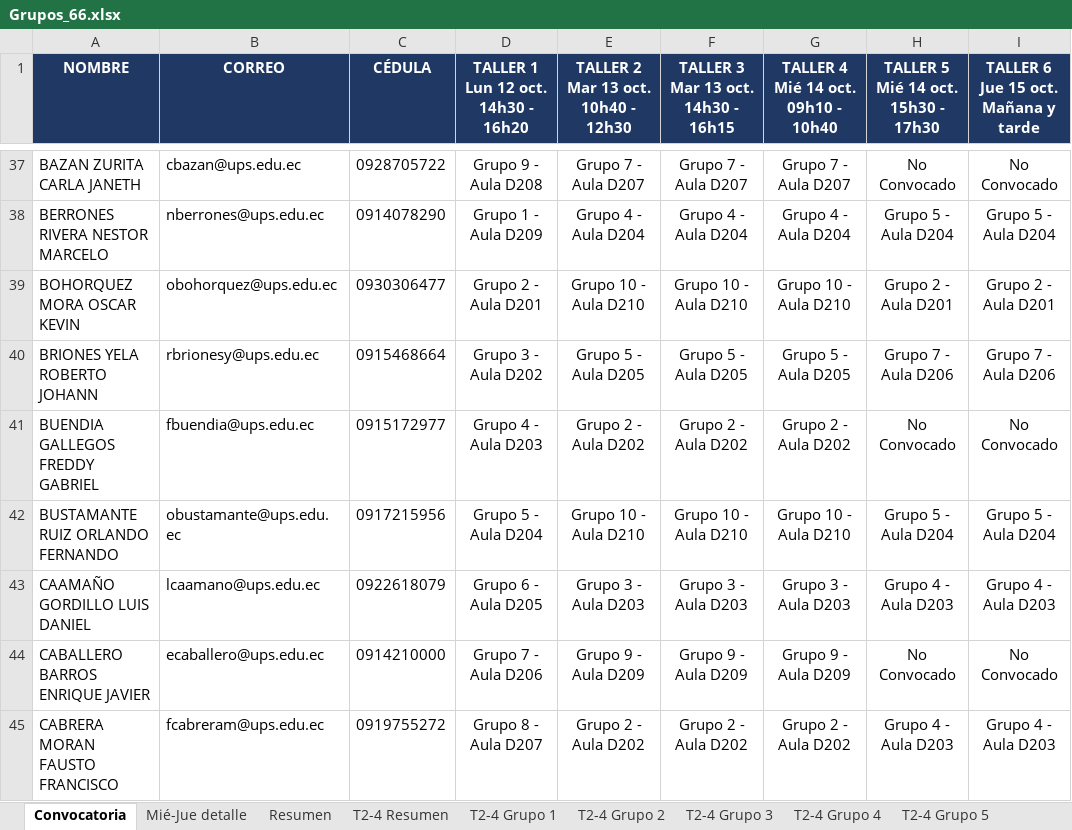
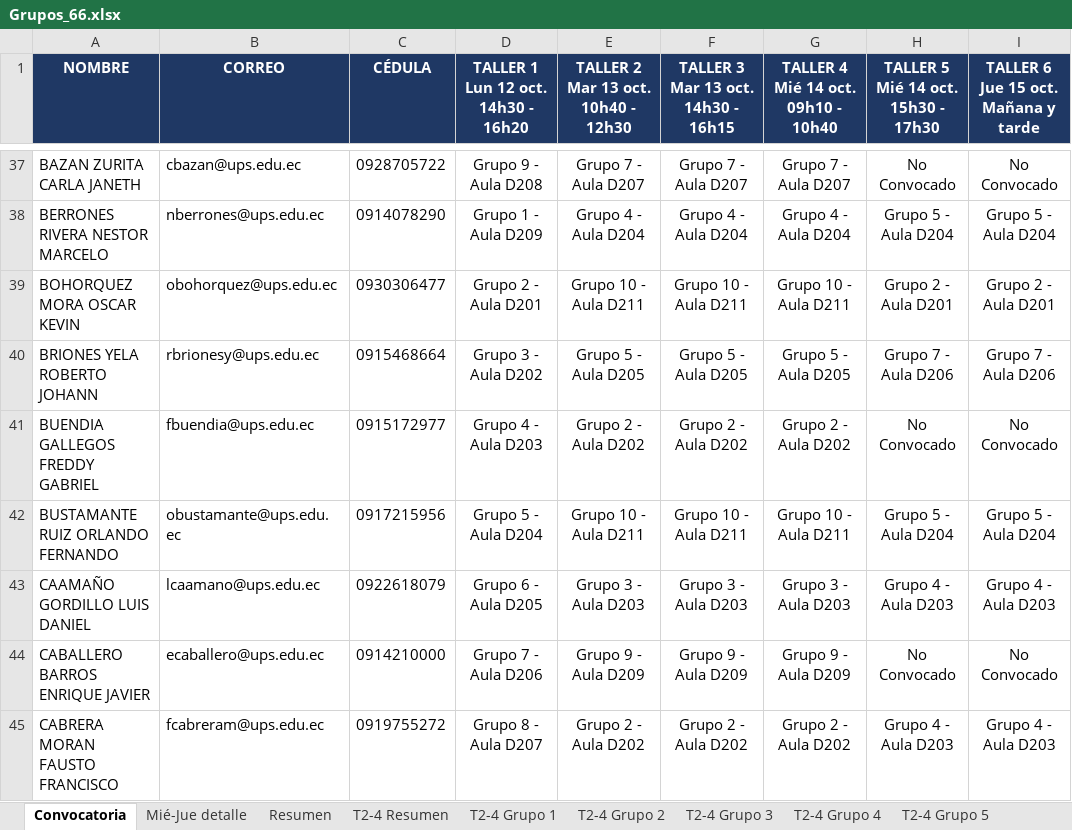
Before and after one commit to santywin/agenda-jfd-69-cue, an Excel workbook: src/assets/data/Grupos_66.xlsx, sheet Convocatoria, drawn as a sheet; only a part is shown, gaps mark what is left out; values as stored, in another font and other column widths than the file's, no borders; conditional formats not drawn; the diff covers the shown part only; the diff names each change by its address in the sheet, - before the commit and + after, or states it on an @@ line.

Commit message:
Actualizar datos Grupos_66.xlsx

```diff
--- a/src/assets/data/Grupos_66.xlsx (sheet Convocatoria)
+++ b/src/assets/data/Grupos_66.xlsx (sheet Convocatoria)
-E39: Grupo 10 - Aula D210
+E39: Grupo 10 - Aula D211
-F39: Grupo 10 - Aula D210
+F39: Grupo 10 - Aula D211
-G39: Grupo 10 - Aula D210
+G39: Grupo 10 - Aula D211
-E42: Grupo 10 - Aula D210
+E42: Grupo 10 - Aula D211
-F42: Grupo 10 - Aula D210
+F42: Grupo 10 - Aula D211
-G42: Grupo 10 - Aula D210
+G42: Grupo 10 - Aula D211
```
Also changed, not shown: 81 edited cells elsewhere in this sheet, sheet T2-4 Grupo 10, sheet Mié-Jue detalle, sheet Resumen, sheet T2-4 Resumen.
